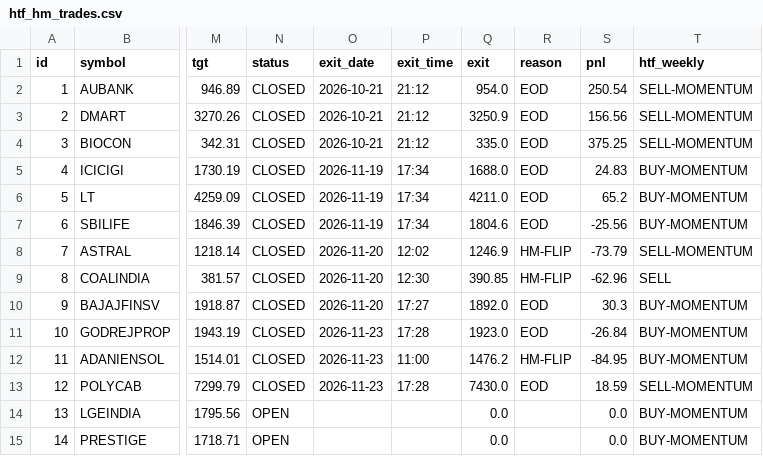
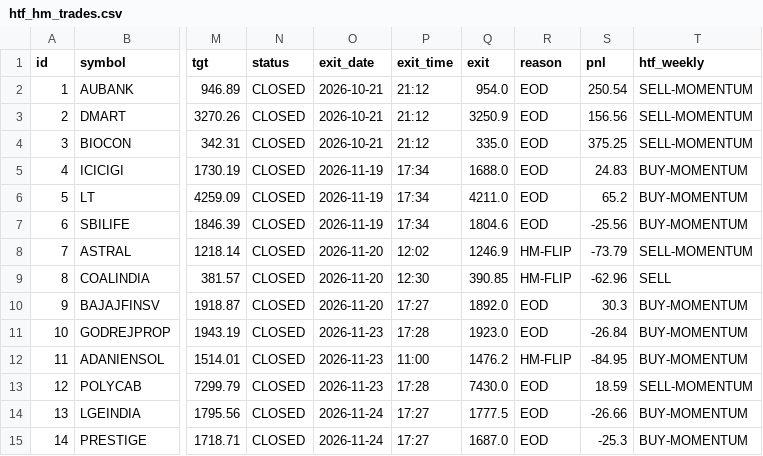
Before and after one commit to anilsahu89/My-world, a CSV file: scanners/papertrades/htf_hm_trades.csv, drawn as a sheet; only a part is shown, gaps mark what is left out; the diff names each change by its address in the sheet, - before the commit and + after, or states it on an @@ line.

Commit message:
chore: paper trade state 2026-11-24T17:27Z

```diff
--- a/scanners/papertrades/htf_hm_trades.csv
+++ b/scanners/papertrades/htf_hm_trades.csv
-N14:N15 (status): OPEN
+N14:N15 (status): CLOSED
-O14:O15 (exit_date): (empty)
+O14:O15 (exit_date): 2026-11-24
-P14:P15 (exit_time): (empty)
+P14:P15 (exit_time): 17:27
-Q14 (exit): 0.0
+Q14 (exit): 1777.5
-R14:R15 (reason): (empty)
+R14:R15 (reason): EOD
-S14 (pnl): 0.0
+S14 (pnl): -26.66
-Q15 (exit): 0.0
+Q15 (exit): 1687.0
-S15 (pnl): 0.0
+S15 (pnl): -25.3
```
Also changed, not shown: 3 other files.
